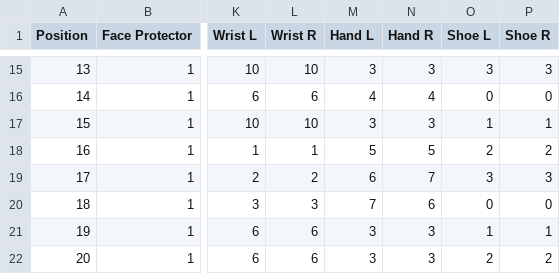
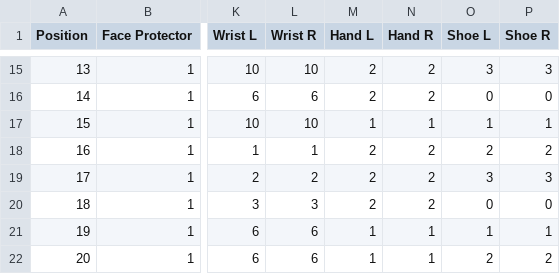
Before and after one commit to antdroidx/NCAA-DB-Editor, a CSV file: NCAA_XDBE/Resources/rosters/texture-dumper.csv, drawn as a sheet; only a part is shown, gaps mark what is left out; the diff covers the shown part only; the diff names each change by its address in the sheet, - before the commit and + after, or states it on an @@ line.

```diff
--- a/NCAA_XDBE/Resources/rosters/texture-dumper.csv
+++ b/NCAA_XDBE/Resources/rosters/texture-dumper.csv
-M15 (Hand L): 3
+M15 (Hand L): 2
-N15 (Hand R): 3
+N15 (Hand R): 2
-M16 (Hand L): 4
+M16 (Hand L): 2
-N16 (Hand R): 4
+N16 (Hand R): 2
-M17 (Hand L): 3
+M17 (Hand L): 1
-N17 (Hand R): 3
+N17 (Hand R): 1
-M18 (Hand L): 5
+M18 (Hand L): 2
-N18 (Hand R): 5
+N18 (Hand R): 2
-M19 (Hand L): 6
+M19 (Hand L): 2
-N19 (Hand R): 7
+N19 (Hand R): 2
-M20 (Hand L): 7
+M20 (Hand L): 2
-N20 (Hand R): 6
+N20 (Hand R): 2
-M21:M22 (Hand L): 3
+M21:M22 (Hand L): 1
-N21:N22 (Hand R): 3
+N21:N22 (Hand R): 1
```
Also changed, not shown: 33 edited cells elsewhere in this file, NCAA_XDBE/Resources/FantasyGenData136.csv, NCAA_XDBE/Resources/teams/TeamDB.csv, 17 other files.
